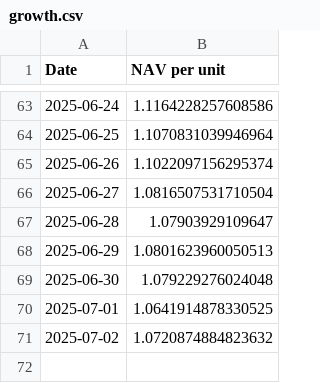
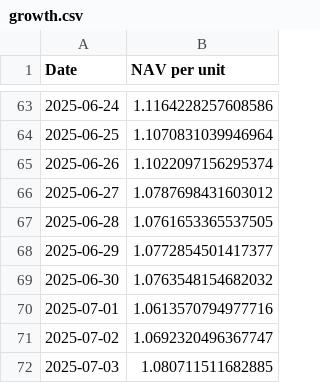
Before and after one commit to magicdlf/01capital, a CSV file: fof-info/data/growth.csv, drawn as a sheet; only a part is shown, gaps mark what is left out.

Commit message:
Update fof-info project - 2025-07-03 17:00:49

```diff
--- a/fof-info/data/growth.csv
+++ b/fof-info/data/growth.csv
@@ -65,7 +65,8 @@ Date,NAV per unit
 2025-06-26,1.1022097156295374
-2025-06-27,1.0816507531710504
-2025-06-28,1.07903929109647
-2025-06-29,1.0801623960050513
-2025-06-30,1.079229276024048
-2025-07-01,1.0641914878330525
-2025-07-02,1.0720874884823632
+2025-06-27,1.0787698431603012
+2025-06-28,1.0761653365537505
+2025-06-29,1.0772854501417377
+2025-06-30,1.0763548154682032
+2025-07-01,1.0613570794977716
+2025-07-02,1.0692320496367747
+2025-07-03,1.080711511682885
```
Also changed, not shown: fof-info/data/arbitrage.csv, fof-info/data/balanced.csv, 9 other files.
